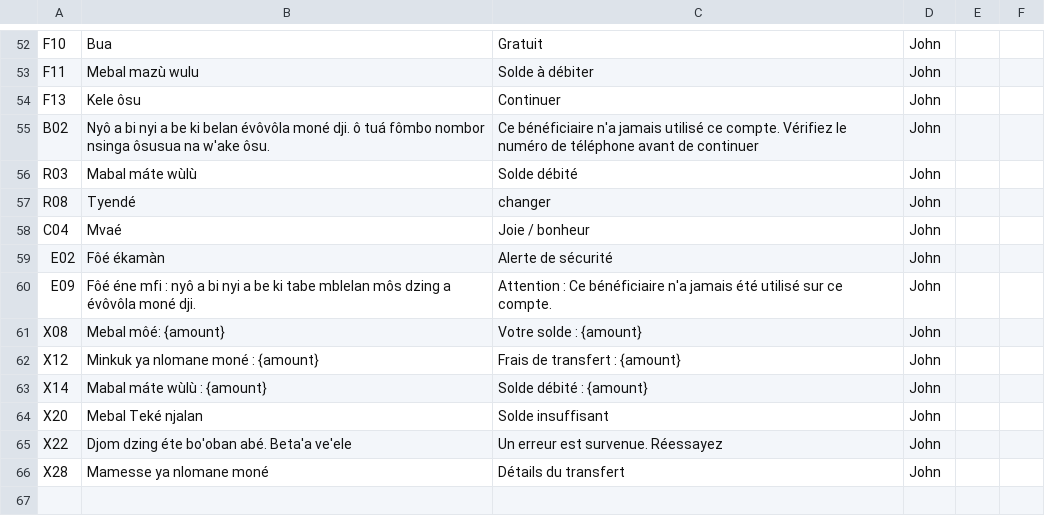
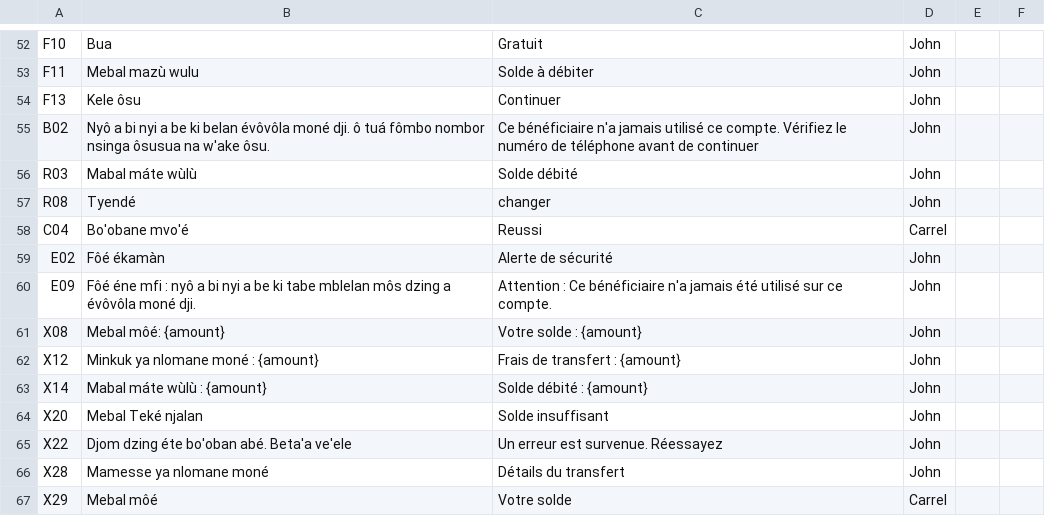
Before and after one commit to georgesmfee4/mayem, a CSV file: packs/bum/retraduction.csv, drawn as a sheet; only a part is shown, gaps mark what is left out.

Commit message:
feat(bum): pack 0.7.1, ecarts de retraduction tranches par Carrel et John
- 8 phrases corrigees, signees Carrel / relu par John : G10, S02, F05, B02,
  R01, X13, X16, X23 ; 6 gardees (B01, E05, E10, E11, F11, R03).
- X04 reste Fetek (terme T12 du glossaire) : la proposition recue sera redemandee.
- Retraduction de C04 et X29 par Carrel.
- Formes d'adresse : "wo" accentue et "O" majuscule reconnus, le controle
  de politesse ne signale plus les phrases qui suivent la charte.

```diff
--- a/packs/bum/retraduction.csv
+++ b/packs/bum/retraduction.csv
@@ -57,3 +57,3 @@ R03,Mabal máte wùlù,Solde débité,John,,
 R08,Tyendé,changer,John,,
-C04,Mvaé,Joie / bonheur,John,,
+C04,Bo'obane mvo'é,Reussi,Carrel,,
 E02,Fôé ékamàn,Alerte de sécurité,John,,
@@ -66 +66,2 @@ X22,Djom dzing éte bo'oban abé. Beta'a ve'ele,Un erreur est survenue. Réessay
 X28,Mamesse ya nlomane moné,Détails du transfert,John,,
+X29,Mebal môé,Votre solde,Carrel,,
```
Also changed, not shown: packs/bum/corpus.csv, packs/bum/decisions.csv, 6 other files.
